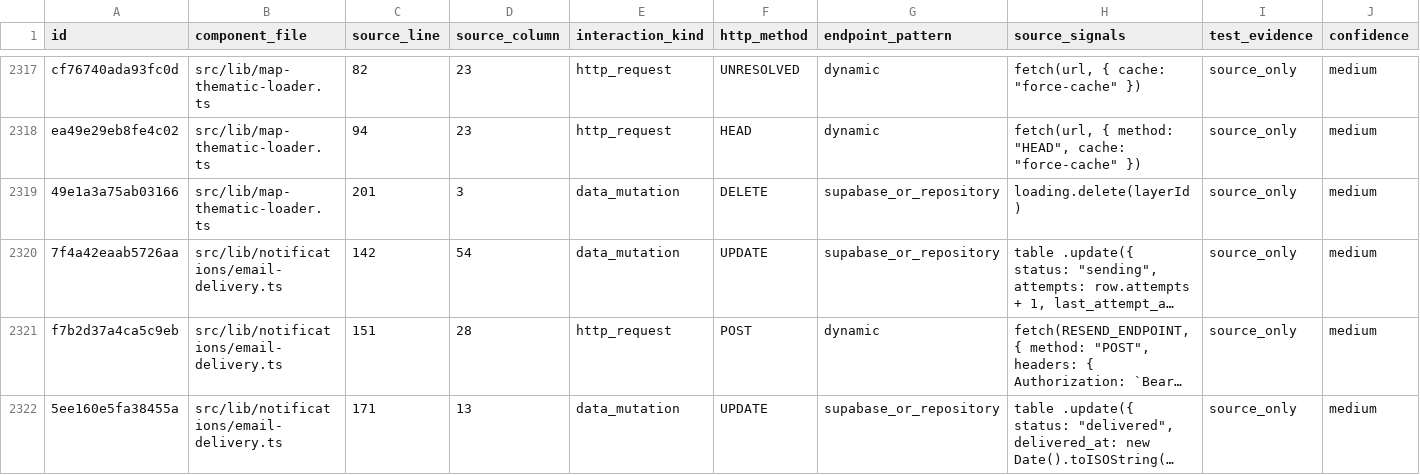
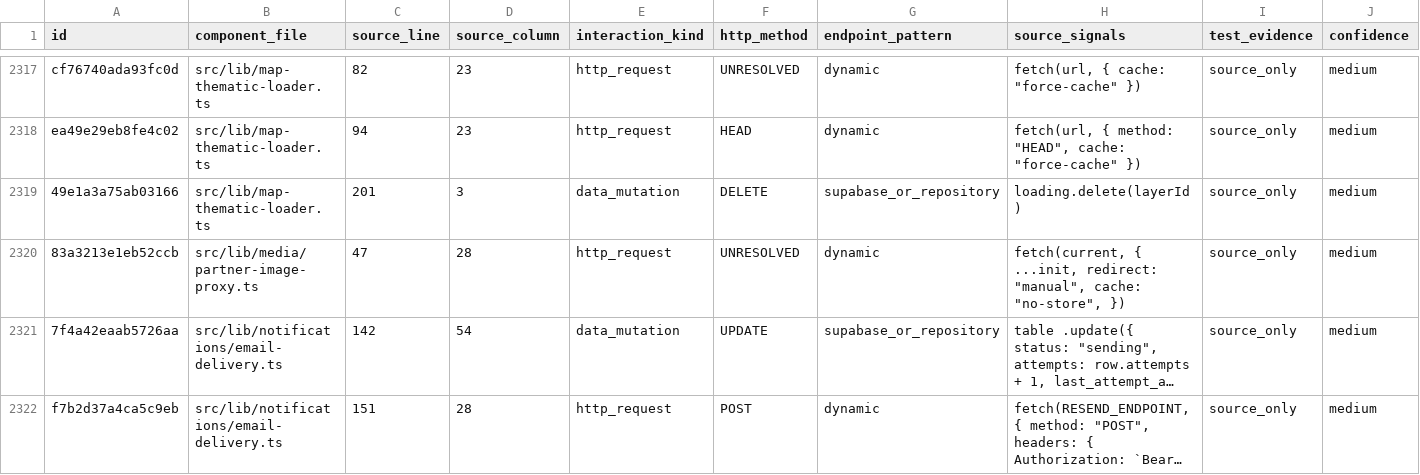
Before and after one commit to Evdokimychev/argentina-travel, a CSV file: docs/audit/interaction-inventory.csv, drawn as a sheet; only a part is shown, gaps mark what is left out; the shorter side is filled out with more unchanged rows; long unchanged cells end in …; rows hold the shown columns only; the diff names each change by its address in the sheet, - before the commit and + after, or states it on an @@ line.

```diff
--- a/docs/audit/interaction-inventory.csv
+++ b/docs/audit/interaction-inventory.csv
+row 2320: 83a3213e1eb52ccb | src/lib/media/partner-image-proxy.ts | 47 | 28 | http_request | UNRESOLVED | dynamic | fetch(current, { ...init, redirect: "manual", cache: "no-store", }) | source_only | medium
```
Also changed, not shown: docs/audit/route-component-data-matrix.csv, docs/audit/route-inventory.csv, 57 other files.
